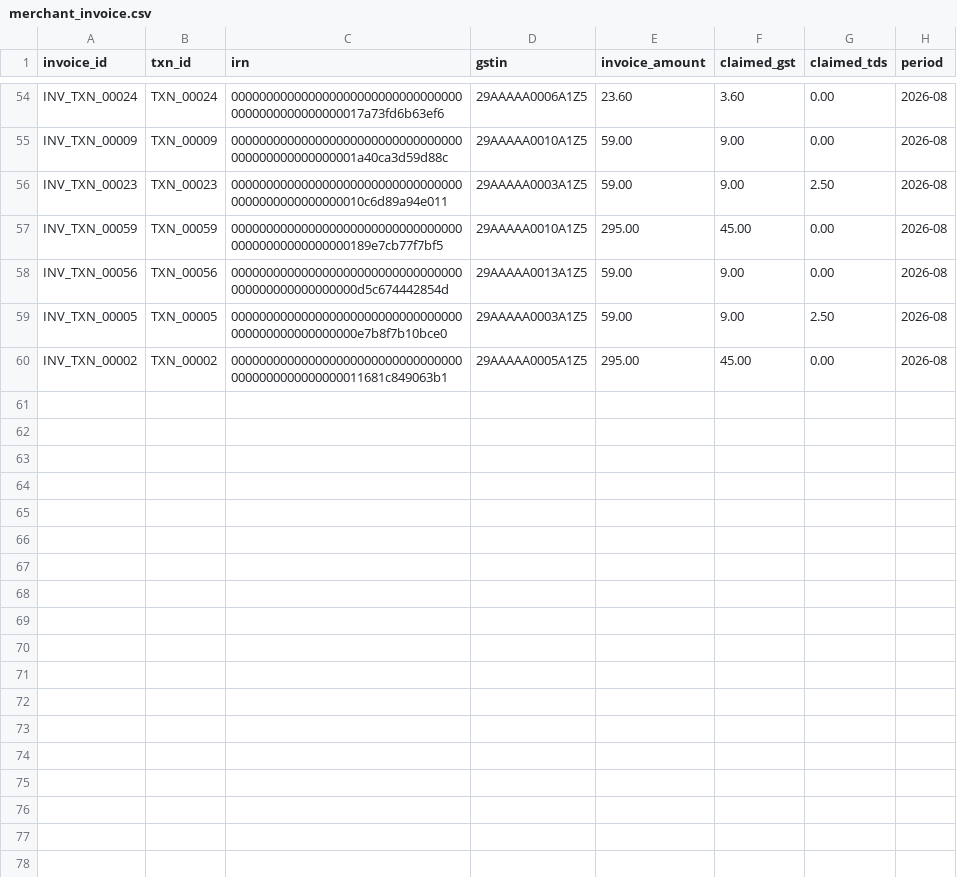
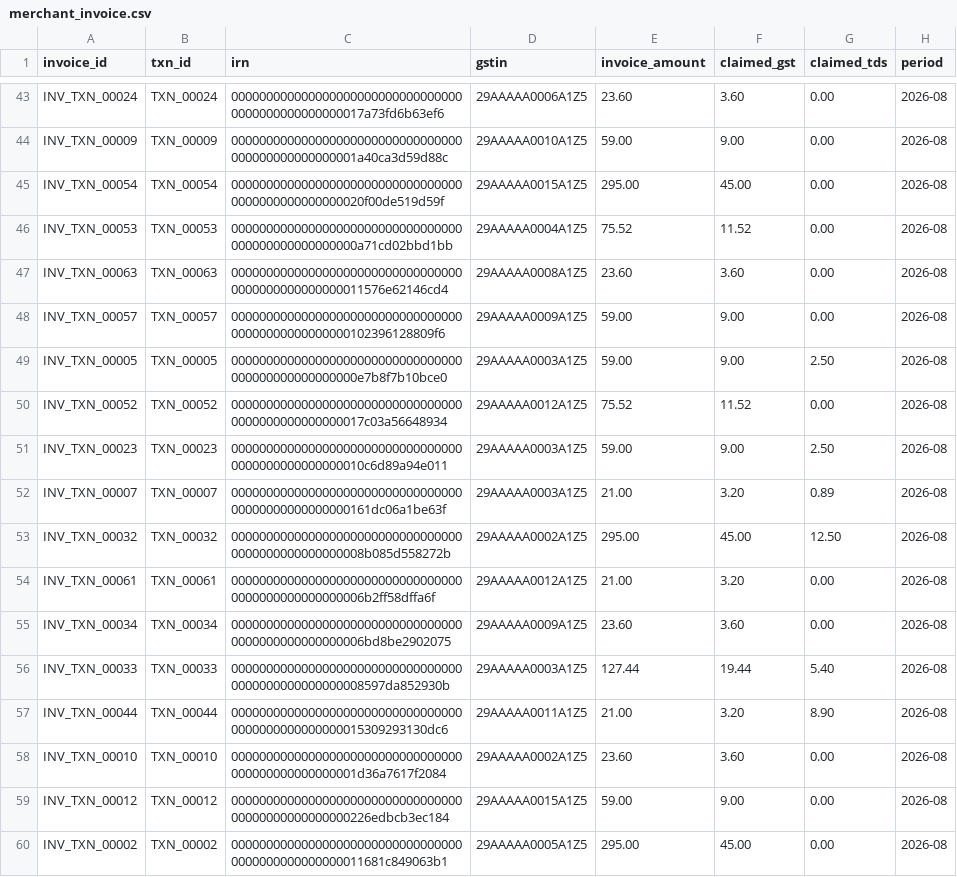
Before and after one commit to SuryaSK-dev/razorpay-ai-finance-controller, a CSV file: data/raw/merchant_invoice.csv, drawn as a sheet; only a part is shown, gaps mark what is left out; the diff covers the shown part only.

```diff
--- a/data/raw/merchant_invoice.csv
+++ b/data/raw/merchant_invoice.csv
@@ -55,6 +44,17 @@ INV_TXN_00024,TXN_00024,0000000000000000000000000000000000000000000000000017a73f
 INV_TXN_00009,TXN_00009,000000000000000000000000000000000000000000000000001a40ca3d59d88c,29AAAAA0010A1Z5,59.00,9.00,0.00,2026-08
+INV_TXN_00054,TXN_00054,0000000000000000000000000000000000000000000000000020f00de519d59f,29AAAAA0015A1Z5,295.00,45.00,0.00,2026-08
+INV_TXN_00053,TXN_00053,000000000000000000000000000000000000000000000000000a71cd02bbd1bb,29AAAAA0004A1Z5,75.52,11.52,0.00,2026-08
+INV_TXN_00063,TXN_00063,0000000000000000000000000000000000000000000000000011576e62146cd4,29AAAAA0008A1Z5,23.60,3.60,0.00,2026-08
+INV_TXN_00057,TXN_00057,00000000000000000000000000000000000000000000000000102396128809f6,29AAAAA0009A1Z5,59.00,9.00,0.00,2026-08
+INV_TXN_00005,TXN_00005,000000000000000000000000000000000000000000000000000e7b8f7b10bce0,29AAAAA0003A1Z5,59.00,9.00,2.50,2026-08
+INV_TXN_00052,TXN_00052,0000000000000000000000000000000000000000000000000017c03a56648934,29AAAAA0012A1Z5,75.52,11.52,0.00,2026-08
 INV_TXN_00023,TXN_00023,0000000000000000000000000000000000000000000000000010c6d89a94e011,29AAAAA0003A1Z5,59.00,9.00,2.50,2026-08
-INV_TXN_00059,TXN_00059,00000000000000000000000000000000000000000000000000189e7cb77f7bf5,29AAAAA0010A1Z5,295.00,45.00,0.00,2026-08
-INV_TXN_00056,TXN_00056,000000000000000000000000000000000000000000000000000d5c674442854d,29AAAAA0013A1Z5,59.00,9.00,0.00,2026-08
-INV_TXN_00005,TXN_00005,000000000000000000000000000000000000000000000000000e7b8f7b10bce0,29AAAAA0003A1Z5,59.00,9.00,2.50,2026-08
+INV_TXN_00007,TXN_00007,00000000000000000000000000000000000000000000000000161dc06a1be63f,29AAAAA0003A1Z5,21.00,3.20,0.89,2026-08
+INV_TXN_00032,TXN_00032,0000000000000000000000000000000000000000000000000008b085d558272b,29AAAAA0002A1Z5,295.00,45.00,12.50,2026-08
+INV_TXN_00061,TXN_00061,0000000000000000000000000000000000000000000000000006b2ff58dffa6f,29AAAAA0012A1Z5,21.00,3.20,0.00,2026-08
+INV_TXN_00034,TXN_00034,0000000000000000000000000000000000000000000000000006bd8be2902075,29AAAAA0009A1Z5,23.60,3.60,0.00,2026-08
+INV_TXN_00033,TXN_00033,0000000000000000000000000000000000000000000000000008597da852930b,29AAAAA0003A1Z5,127.44,19.44,5.40,2026-08
+INV_TXN_00044,TXN_00044,0000000000000000000000000000000000000000000000000015309293130dc6,29AAAAA0011A1Z5,21.00,3.20,8.90,2026-08
+INV_TXN_00010,TXN_00010,000000000000000000000000000000000000000000000000001d36a7617f2084,29AAAAA0002A1Z5,23.60,3.60,0.00,2026-08
+INV_TXN_00012,TXN_00012,00000000000000000000000000000000000000000000000000226edbcb3ec184,29AAAAA0015A1Z5,59.00,9.00,0.00,2026-08
 INV_TXN_00002,TXN_00002,0000000000000000000000000000000000000000000000000011681c849063b1,29AAAAA0005A1Z5,295.00,45.00,0.00,2026-08
```
Also changed, not shown: 6 added rows, 8 removed rows, 22 moved rows and 12 edited cells elsewhere in this file, data/raw/bank_statement.csv, data/raw/pg_settlement.csv, 55 other files.
